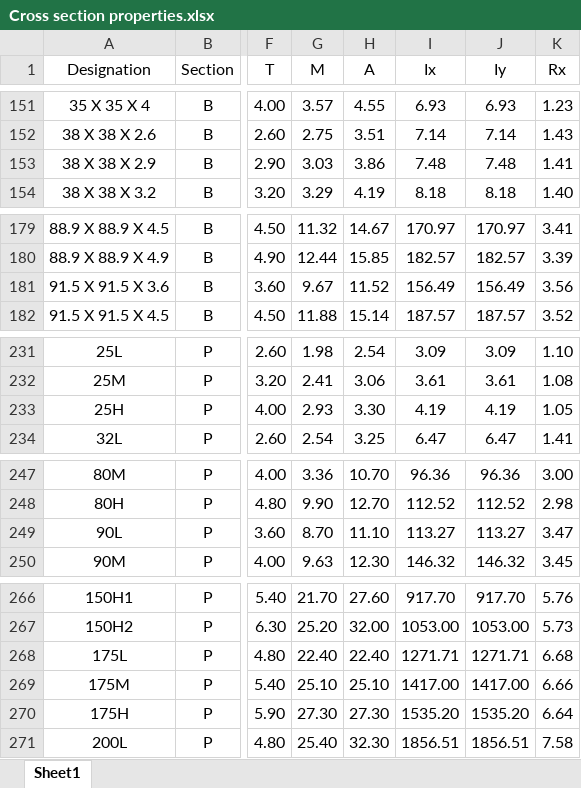
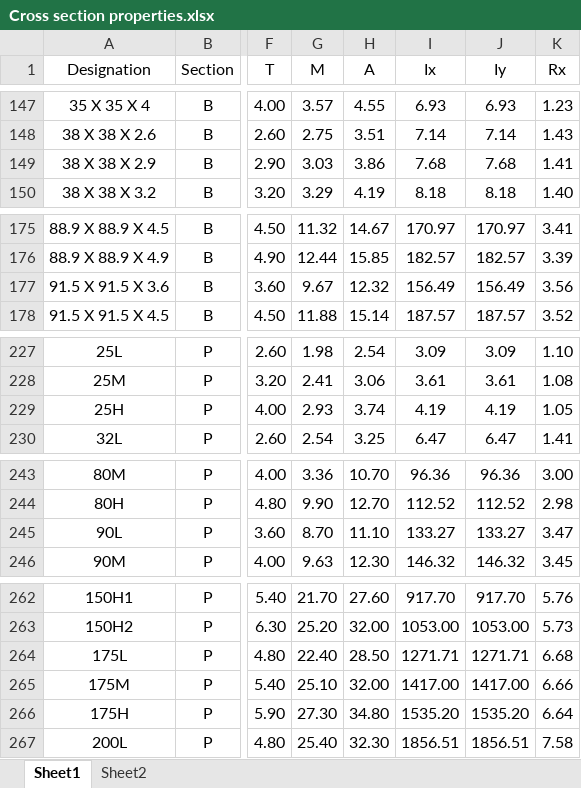
Before and after one commit to rashwinr/Swimminpoollift-R2D2, an Excel workbook: data/Cross section properties.xlsx, sheet Sheet1, drawn as a sheet; only a part is shown, gaps mark what is left out; values as stored, in another font and other column widths than the file's, no borders; addresses are those after the commit; the diff covers the shown part only; the diff names each change by its address in the sheet, - before the commit and + after, or states it on an @@ line.

```diff
--- a/data/Cross section properties.xlsx (sheet Sheet1)
+++ b/data/Cross section properties.xlsx (sheet Sheet1)
+sheet tab: Sheet2
-I149 (Ix): 7.48
+I149 (Ix): 7.68
-J149 (Iy): 7.48
+J149 (Iy): 7.68
-H177 (A): 11.52
+H177 (A): 12.32
-H229 (A): 3.30
+H229 (A): 3.74
-I245 (Ix): 113.27
+I245 (Ix): 133.27
-J245 (Iy): 113.27
+J245 (Iy): 133.27
-H264 (A): 22.40
+H264 (A): 28.50
-H265 (A): 25.10
+H265 (A): 32.00
-H266 (A): 27.30
+H266 (A): 34.80
```
Also changed, not shown: 4 removed rows and 4 edited cells elsewhere in this sheet, 2 other files.
